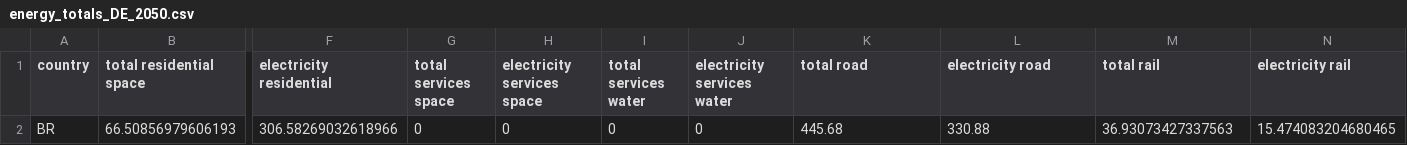
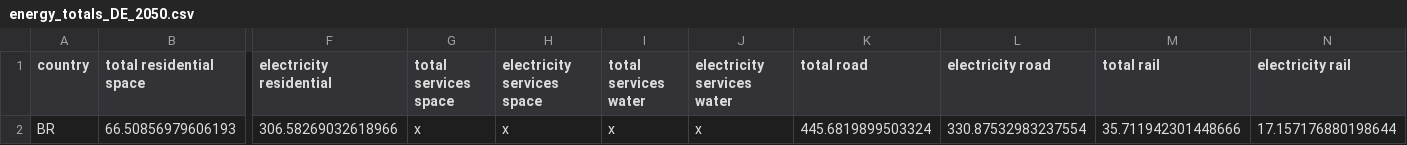
Before and after one commit to hazemakhalek/BRIGHT, a CSV file: demand_data/energy_totals_DE_2050.csv, drawn as a sheet; only a part is shown, gaps mark what is left out; the diff names each change by its address in the sheet, - before the commit and + after, or states it on an @@ line.

```diff
--- a/demand_data/energy_totals_DE_2050.csv
+++ b/demand_data/energy_totals_DE_2050.csv
-G2 (total services space): 0
+G2 (total services space): x
-H2 (electricity services space): 0
+H2 (electricity services space): x
-I2 (total services water): 0
+I2 (total services water): x
-J2 (electricity services water): 0
+J2 (electricity services water): x
-K2 (total road): 445.68
+K2 (total road): 445.6819899503324
-L2 (electricity road): 330.88
+L2 (electricity road): 330.87532983237554
-M2 (total rail): 36.93073427337563
+M2 (total rail): 35.711942301448666
-N2 (electricity rail): 15.474083204680465
+N2 (electricity rail): 17.157176880198644
```
Also changed, not shown: demand_data/energy_totals_BI_2040.csv, demand_data/energy_totals_DE_2030.csv, 12 other files.
